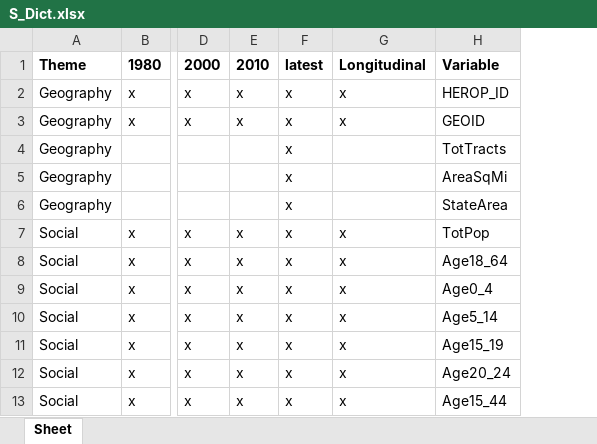
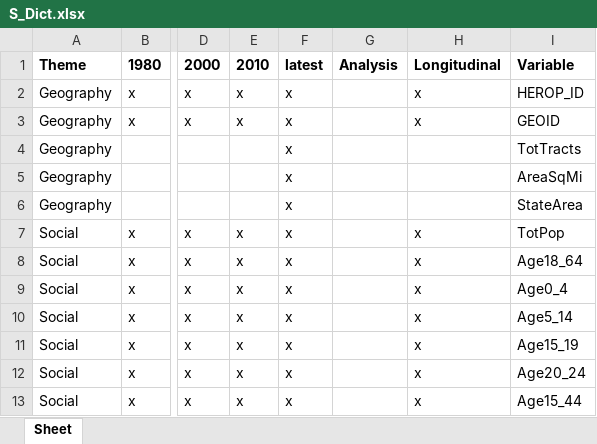
Before and after one commit to GeoDaCenter/opioid-policy-scan, an Excel workbook: data_final/dictionaries/S_Dict.xlsx, sheet Sheet, drawn as a sheet; only a part is shown, gaps mark what is left out; values as stored, in another font and other column widths than the file's, no borders; the diff names each change by its address in the sheet, - before the commit and + after, or states it on an @@ line.

Commit message:
add Analysis column back into dicts

```diff
--- a/data_final/dictionaries/S_Dict.xlsx (sheet Sheet)
+++ b/data_final/dictionaries/S_Dict.xlsx (sheet Sheet)
+column G (Analysis), empty
```
Also changed, not shown: data_final/dictionaries/C_Dict.xlsx, data_final/dictionaries/T_Dict.xlsx, 1 other file.
